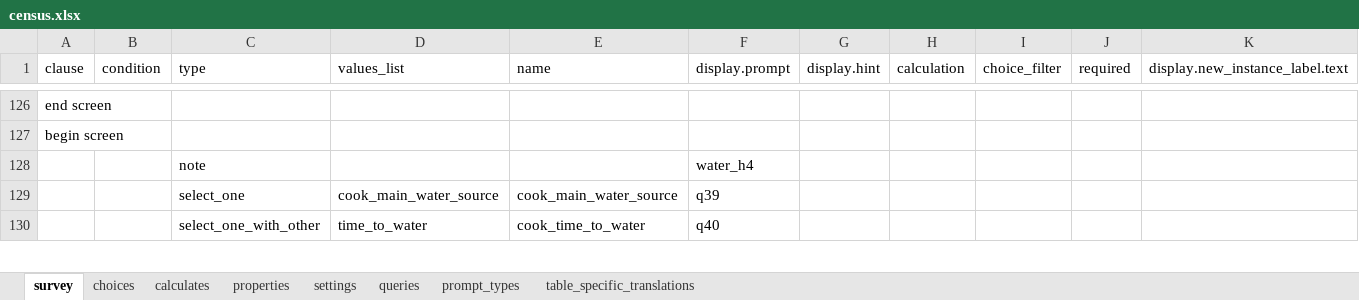
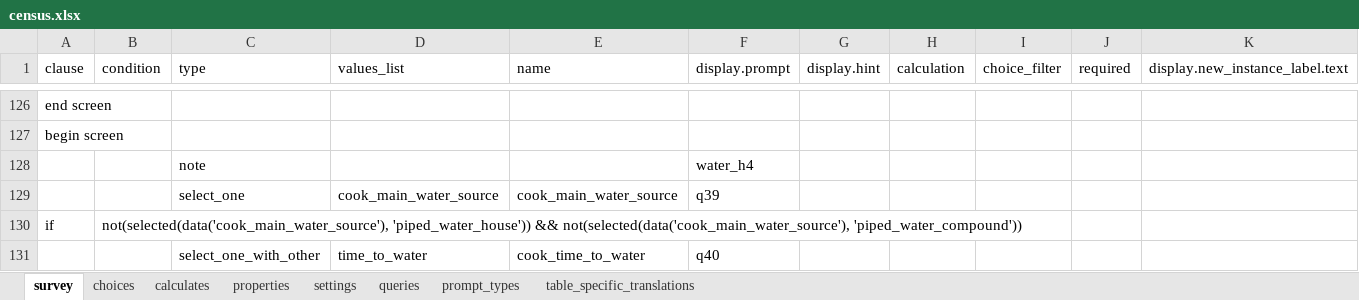
Before and after one commit to linl33/bohemia, an Excel workbook: odkx/app/config/tables/census/forms/census/census.xlsx, sheet survey, drawn as a sheet; only a part is shown, gaps mark what is left out; values as stored, in another font and other column widths than the file's, no borders; rows hold the shown columns only; the diff covers the shown part only; the diff names each change by its address in the sheet, - before the commit and + after, or states it on an @@ line.

```diff
--- a/odkx/app/config/tables/census/forms/census/census.xlsx (sheet survey)
+++ b/odkx/app/config/tables/census/forms/census/census.xlsx (sheet survey)
+row 130: if | not(selected(data('cook_main_water_source'), 'piped_water_house')) && not(selected(data('cook_main_water_source'), 'piped_water_compound'))
```
Also changed, not shown: 5 added rows, 2 removed rows and 2 edited cells elsewhere in this sheet, sheet table_specific_translations, formulas that keep their value, odkx/app/config/tables/hh_member/forms/hh_member/hh_member.xlsx, odkx/app/config/tables/hh_member/forms/hh_member_questions/hh_member_questions.xlsx, 8 other files.
